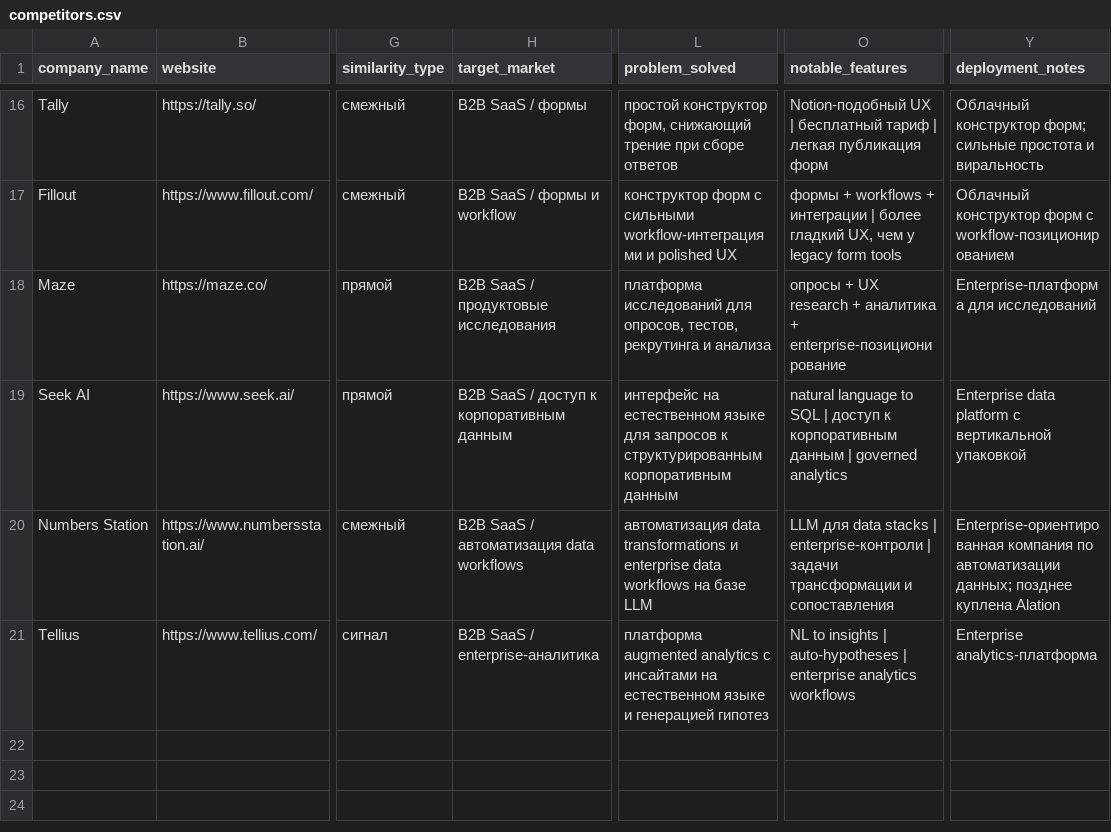
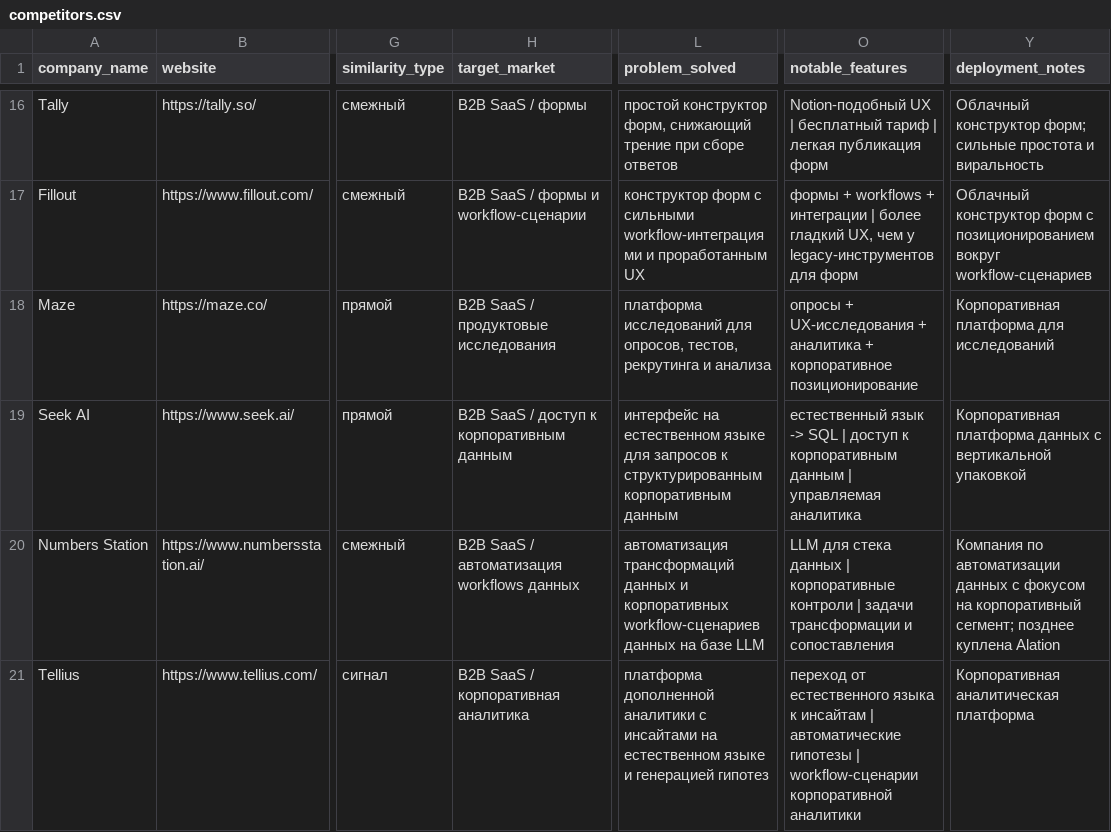
Before and after one commit to morenekitov/moreforms, a CSV file: data/competitors.csv, drawn as a sheet; only a part is shown, gaps mark what is left out; the diff covers the shown part only; the diff names each change by its address in the sheet, - before the commit and + after, or states it on an @@ line.

Commit message:
Refine Russian wording in market metadata

```diff
--- a/data/competitors.csv
+++ b/data/competitors.csv
-H17 (target_market): B2B SaaS / формы и workflow
+H17 (target_market): B2B SaaS / формы и workflow-сценарии
-L17 (problem_solved): …workflow-интеграциями и polished UX
+L17 (problem_solved): …workflow-интеграциями и проработанным UX
-O17 (notable_features): …чем у legacy form tools
+O17 (notable_features): …чем у legacy-инструментов для форм
-Y17 (deployment_notes): …форм с workflow-позиционированием
+Y17 (deployment_notes): …форм с позиционированием вокруг workflow-сценариев
-O18 (notable_features): опросы + UX research + аналитика + enterprise-позиционирование
+O18 (notable_features): опросы + UX-исследования + аналитика + корпоративное позиционирование
-Y18 (deployment_notes): Enterprise-платформа для исследований
+Y18 (deployment_notes): Корпоративная платформа для исследований
-O19 (notable_features): natural language to SQL | доступ к корпоративным данным | governed analytics
+O19 (notable_features): естественный язык -> SQL | доступ к корпоративным данным | управляемая аналитика
-Y19 (deployment_notes): Enterprise data platform с вертикальной…
+Y19 (deployment_notes): Корпоративная платформа данных с вертикальной…
-H20 (target_market): B2B SaaS / автоматизация data workflows
+H20 (target_market): B2B SaaS / автоматизация workflows данных
-L20 (problem_solved): автоматизация data transformations и enterprise data workflows на базе…
+L20 (problem_solved): автоматизация трансформаций данных и корпоративных workflow-сценариев данных на базе…
-O20 (notable_features): LLM для data stacks | enterprise-контроли | задачи…
+O20 (notable_features): LLM для стека данных | корпоративные контроли | задачи…
-Y20 (deployment_notes): Enterprise-ориентированная компания по автоматизации данных; позднее куплена…
+Y20 (deployment_notes): Компания по автоматизации данных с фокусом на корпоративный сегмент; позднее куплена…
-H21 (target_market): B2B SaaS / enterprise-аналитика
+H21 (target_market): B2B SaaS / корпоративная аналитика
-L21 (problem_solved): платформа augmented analytics с инсайтами…
+L21 (problem_solved): платформа дополненной аналитики с инсайтами…
-O21 (notable_features): NL to insights | auto-hypotheses | enterprise analytics workflows
+O21 (notable_features): переход от естественного языка к инсайтам | автоматические гипотезы | workflow-сценарии корпоративной аналитики
-Y21 (deployment_notes): Enterprise analytics-платформа
+Y21 (deployment_notes): Корпоративная аналитическая платформа
```
Also changed, not shown: 33 edited cells elsewhere in this file.
